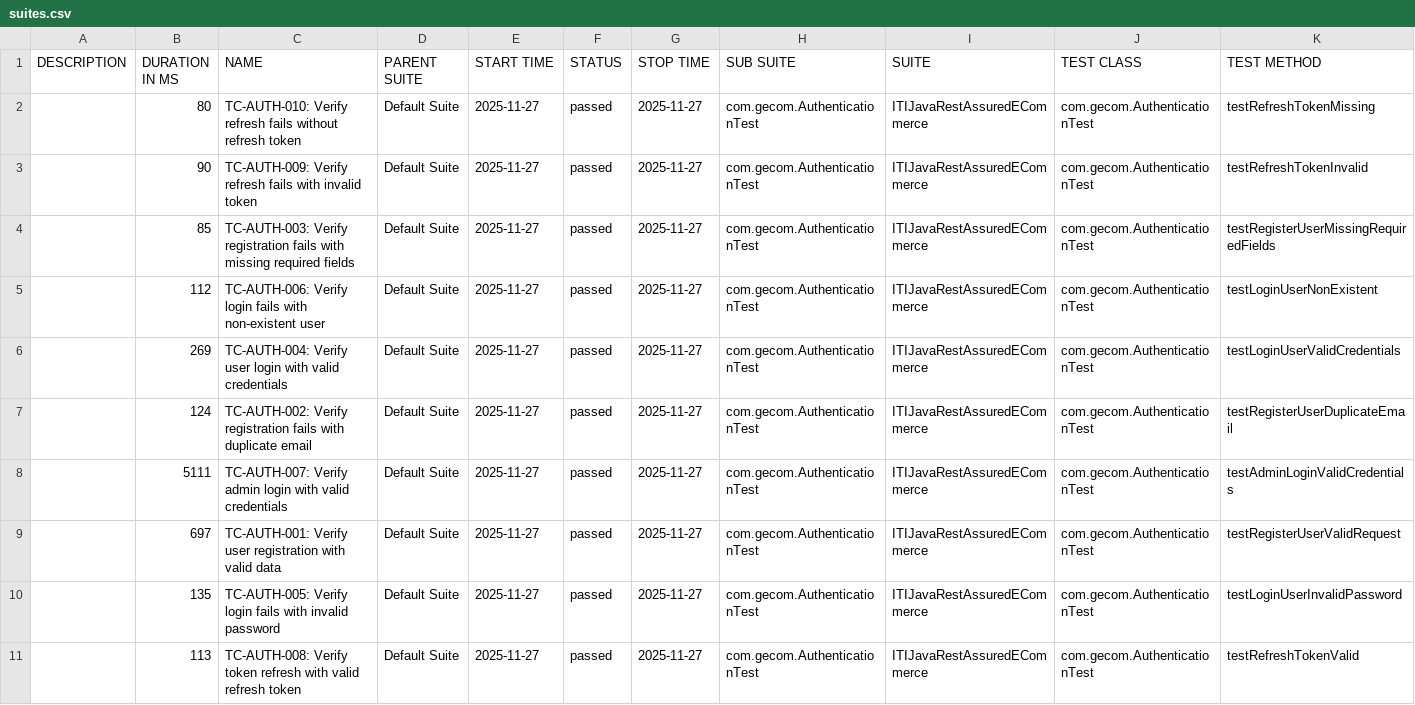
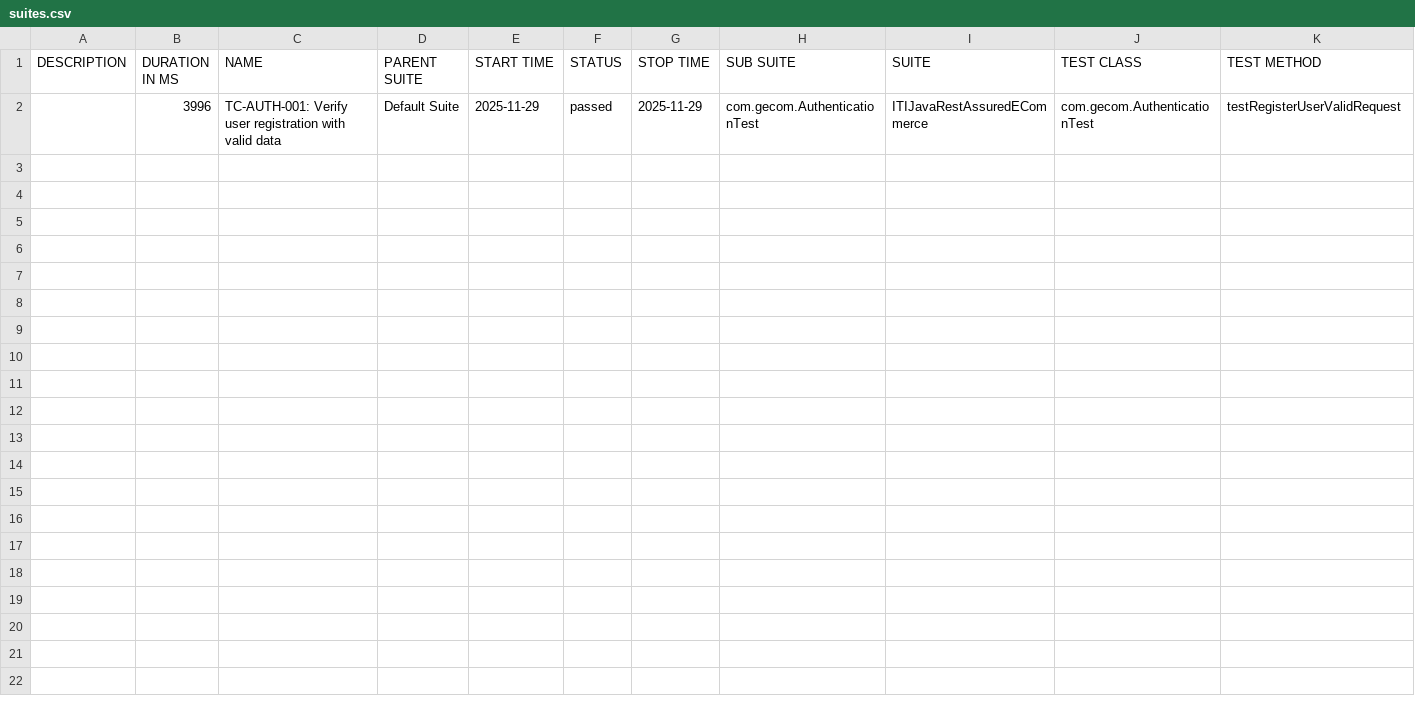
Before and after one commit to mogomaa2025/ITI-Personal-E-Commerce-Java-Rest-Assured-Automation-Postman, a CSV file: allure-report/data/suites.csv, drawn as a sheet.

```diff
--- a/allure-report/data/suites.csv
+++ b/allure-report/data/suites.csv
@@ -1,11 +1,2 @@
 "DESCRIPTION","DURATION IN MS","NAME","PARENT SUITE","START TIME","STATUS","STOP TIME","SUB SUITE","SUITE","TEST CLASS","TEST METHOD"
-"","80","TC-AUTH-010: Verify refresh fails without refresh token","Default Suite","2025-11-27","passed","2025-11-27","com.gecom.AuthenticationTest","ITIJavaRestAssuredECommerce","com.gecom.AuthenticationTest","testRefreshTokenMissing"
-"","90","TC-AUTH-009: Verify refresh fails with invalid token","Default Suite","2025-11-27","passed","2025-11-27","com.gecom.AuthenticationTest","ITIJavaRestAssuredECommerce","com.gecom.AuthenticationTest","testRefreshTokenInvalid"
-"","85","TC-AUTH-003: Verify registration fails with missing required fields","Default Suite","2025-11-27","passed","2025-11-27","com.gecom.AuthenticationTest","ITIJavaRestAssuredECommerce","com.gecom.AuthenticationTest","testRegisterUserMissingRequiredFields"
-"","112","TC-AUTH-006: Verify login fails with non-existent user","Default Suite","2025-11-27","passed","2025-11-27","com.gecom.AuthenticationTest","ITIJavaRestAssuredECommerce","com.gecom.AuthenticationTest","testLoginUserNonExistent"
-"","269","TC-AUTH-004: Verify user login with valid credentials","Default Suite","2025-11-27","passed","2025-11-27","com.gecom.AuthenticationTest","ITIJavaRestAssuredECommerce","com.gecom.AuthenticationTest","testLoginUserValidCredentials"
-"","124","TC-AUTH-002: Verify registration fails with duplicate email","Default Suite","2025-11-27","passed","2025-11-27","com.gecom.AuthenticationTest","ITIJavaRestAssuredECommerce","com.gecom.AuthenticationTest","testRegisterUserDuplicateEmail"
-"","5111","TC-AUTH-007: Verify admin login with valid credentials","Default Suite","2025-11-27","passed","2025-11-27","com.gecom.AuthenticationTest","ITIJavaRestAssuredECommerce","com.gecom.AuthenticationTest","testAdminLoginValidCredentials"
-"","697","TC-AUTH-001: Verify user registration with valid data","Default Suite","2025-11-27","passed","2025-11-27","com.gecom.AuthenticationTest","ITIJavaRestAssuredECommerce","com.gecom.AuthenticationTest","testRegisterUserValidRequest"
-"","135","TC-AUTH-005: Verify login fails with invalid password","Default Suite","2025-11-27","passed","2025-11-27","com.gecom.AuthenticationTest","ITIJavaRestAssuredECommerce","com.gecom.AuthenticationTest","testLoginUserInvalidPassword"
-"","113","TC-AUTH-008: Verify token refresh with valid refresh token","Default Suite","2025-11-27","passed","2025-11-27","com.gecom.AuthenticationTest","ITIJavaRestAssuredECommerce","com.gecom.AuthenticationTest","testRefreshTokenValid"
+"","3996","TC-AUTH-001: Verify user registration with valid data","Default Suite","2025-11-29","passed","2025-11-29","com.gecom.AuthenticationTest","ITIJavaRestAssuredECommerce","com.gecom.AuthenticationTest","testRegisterUserValidRequest"
```
Also changed, not shown: 27 other files.
